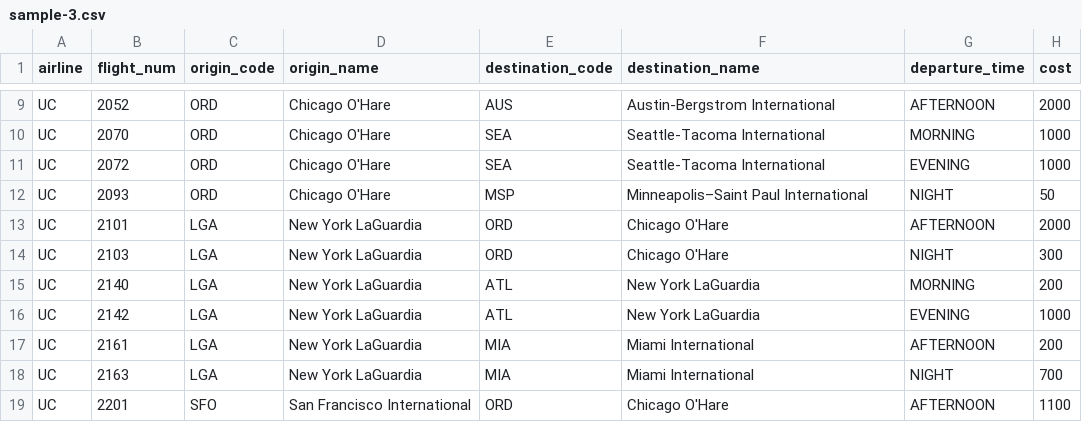
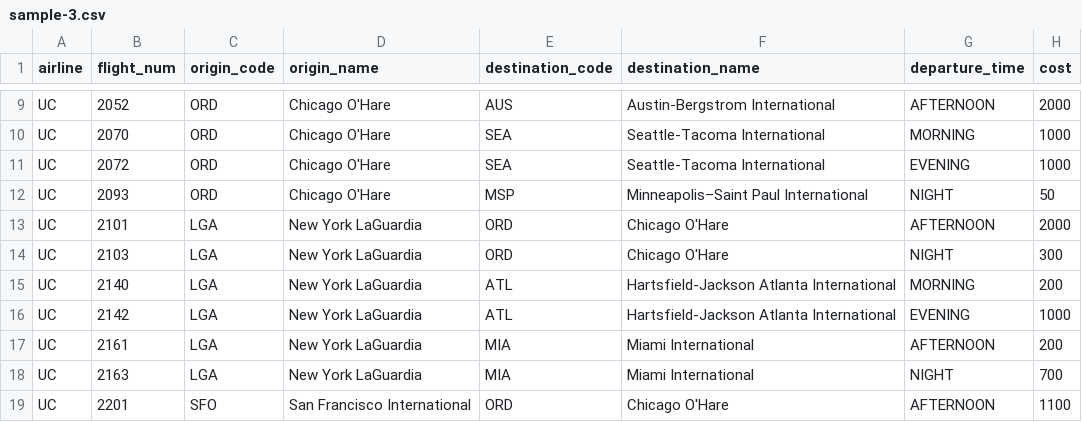
Before and after one commit to uchicago-cmsc14200-win-2024/coursework-upstream, a CSV file: hw4/files/sample-3.csv, drawn as a sheet; only a part is shown, gaps mark what is left out; the diff covers the shown part only.

Commit message:
Fixed airport name in sample-3.csv

```diff
--- a/hw4/files/sample-3.csv
+++ b/hw4/files/sample-3.csv
@@ -14,4 +14,4 @@ UC,2101,LGA,New York LaGuardia,ORD,Chicago O'Hare,AFTERNOON,2000
 UC,2103,LGA,New York LaGuardia,ORD,Chicago O'Hare,NIGHT,300
-UC,2140,LGA,New York LaGuardia,ATL,New York LaGuardia,MORNING,200
-UC,2142,LGA,New York LaGuardia,ATL,New York LaGuardia,EVENING,1000
+UC,2140,LGA,New York LaGuardia,ATL,Hartsfield-Jackson Atlanta International,MORNING,200
+UC,2142,LGA,New York LaGuardia,ATL,Hartsfield-Jackson Atlanta International,EVENING,1000
 UC,2161,LGA,New York LaGuardia,MIA,Miami International,AFTERNOON,200
```
Also changed, not shown: 14 edited cells elsewhere in this file.
